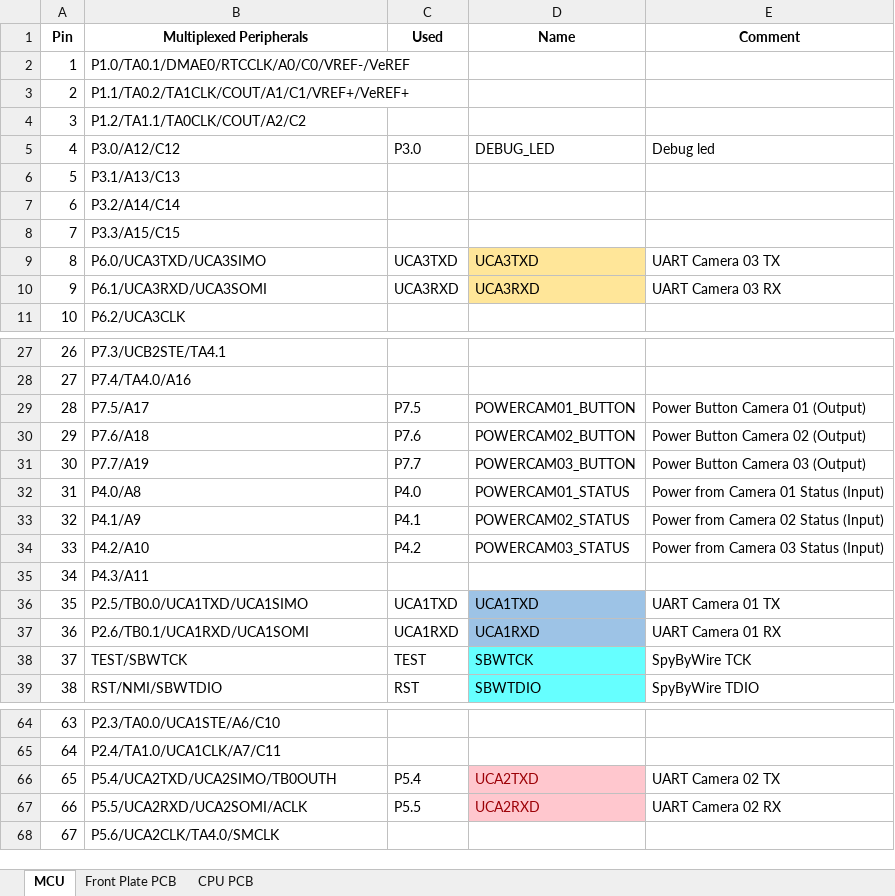
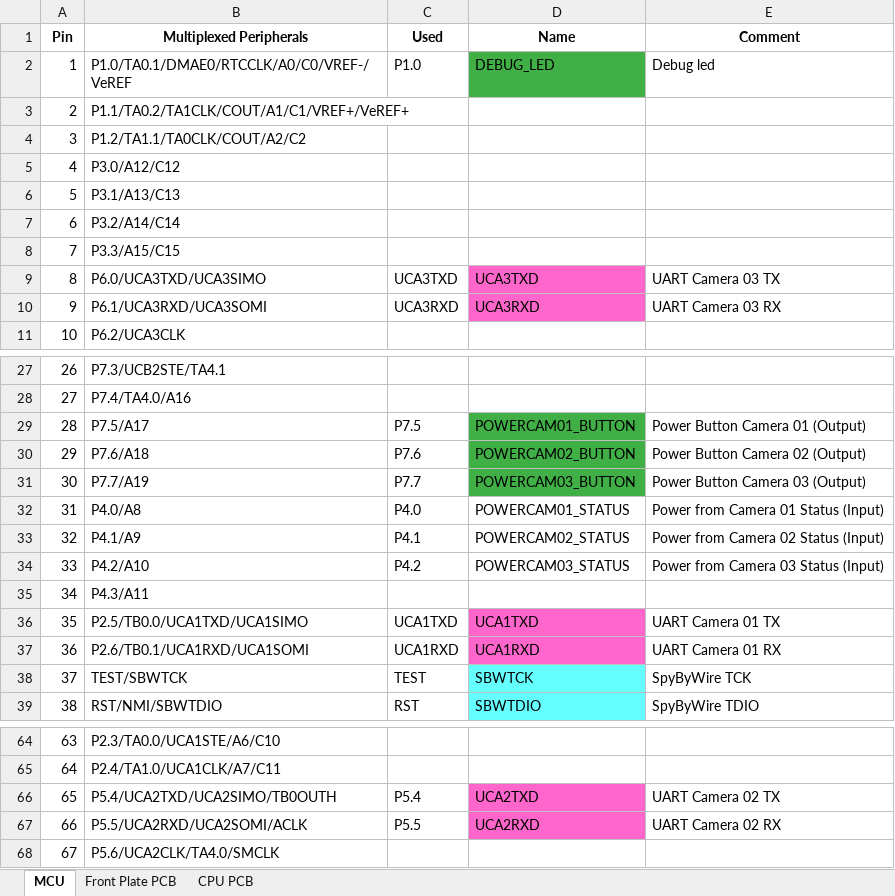
Before and after one commit to bultza/IRIS2-hardware, an Excel workbook: IRIS2/01-Design/schematics/IRIS2_pinouts.xlsx, sheet MCU, drawn as a sheet; only a part is shown, gaps mark what is left out; values as stored, in another font and other column widths than the file's, no borders; the diff covers the shown part only; the diff names each change by its address in the sheet, - before the commit and + after, or states it on an @@ line.

Commit message:
CPU schematics actualizado con el mismo MCU del launchpad y quitado el mux Movidos los pines en el pinout del MCU para hacerlos más compatibles con el launchpad ;)

```diff
--- a/IRIS2/01-Design/schematics/IRIS2_pinouts.xlsx (sheet MCU)
+++ b/IRIS2/01-Design/schematics/IRIS2_pinouts.xlsx (sheet MCU)
-C2 (Used): (empty)
+C2 (Used): P1.0
-D2 (Name): (empty)
+D2 (Name): DEBUG_LED
-D2 fill: none
+D2 fill: #3FAF46
-E2 (Comment): (empty)
+E2 (Comment): Debug led
-C5 (Used): P3.0
+C5 (Used): (empty)
-D5 (Name): DEBUG_LED
+D5 (Name): (empty)
-E5 (Comment): Debug led
+E5 (Comment): (empty)
-D9:D10 fill: #FFE699
+D9:D10 fill: #FF66CC
-D29:D31 fill: none
+D29:D31 fill: #3FAF46
-D36:D37 fill: #9DC3E6
+D36:D37 fill: #FF66CC
@@ D66:D67 fill: #FFC7CE → #FF66CC, text colour: #9C0006 → black @@
```
Also changed, not shown: cell formats elsewhere in this sheet, 2 other files.
